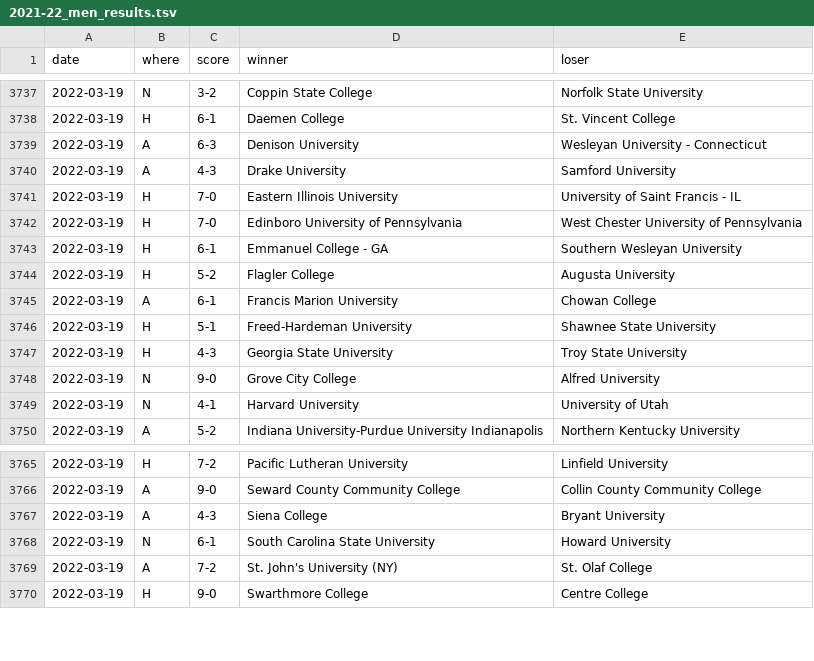
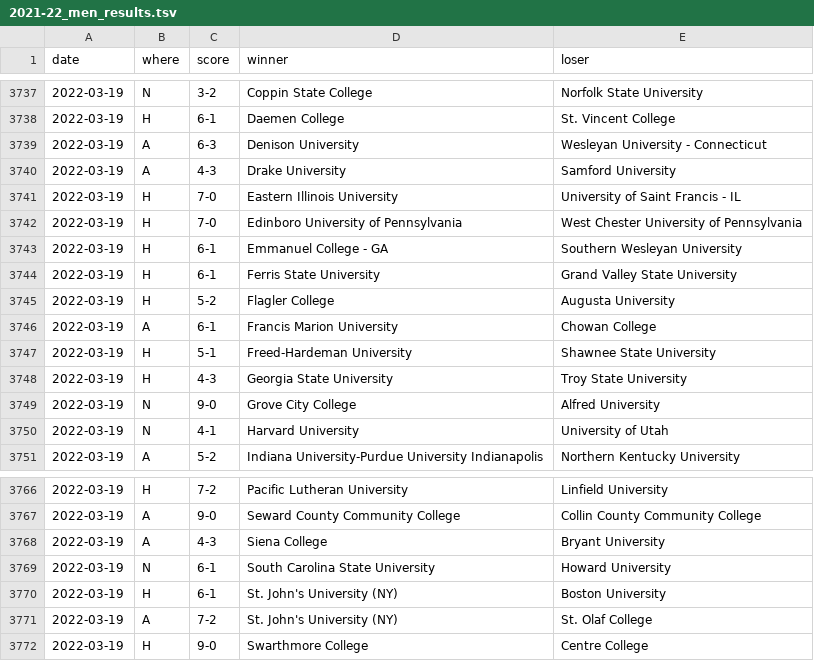
Before and after one commit to TennisOpenData/college-tennis-massey, a TSV file: 2021-22_men_results.tsv, drawn as a sheet; only a part is shown, gaps mark what is left out; the diff names each change by its address in the sheet, - before the commit and + after, or states it on an @@ line.

```diff
--- a/2021-22_men_results.tsv
+++ b/2021-22_men_results.tsv
+row 3744: 2022-03-19 | H | 6-1 | Ferris State University | Grand Valley State University
+row 3770: 2022-03-19 | H | 6-1 | St. John's University (NY) | Boston University
```
Also changed, not shown: 2021-22_women_results.tsv.
